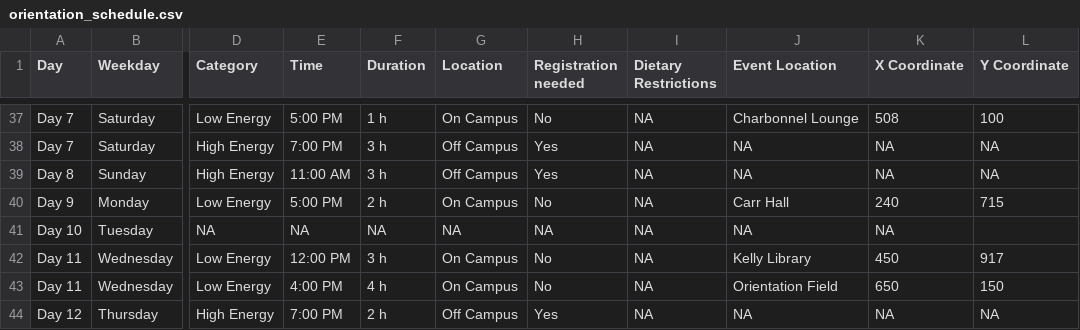
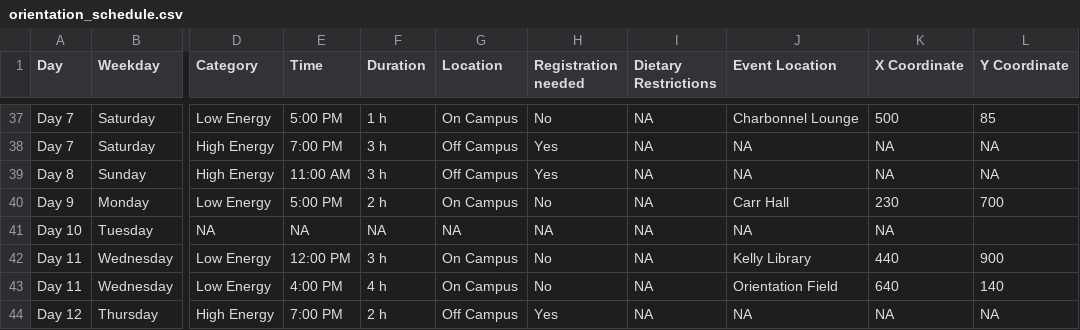
Before and after one commit to stat545ubc-2024/assignment-b3-hedieh-h, a CSV file: Orientation/data/orientation_schedule.csv, drawn as a sheet; only a part is shown, gaps mark what is left out; the diff covers the shown part only; the diff names each change by its address in the sheet, - before the commit and + after, or states it on an @@ line.

```diff
--- a/Orientation/data/orientation_schedule.csv
+++ b/Orientation/data/orientation_schedule.csv
-K37 (X Coordinate): 508
+K37 (X Coordinate): 500
-L37 (Y Coordinate): 100
+L37 (Y Coordinate): 85
-K40 (X Coordinate): 240
+K40 (X Coordinate): 230
-L40 (Y Coordinate): 715
+L40 (Y Coordinate): 700
-K42 (X Coordinate): 450
+K42 (X Coordinate): 440
-L42 (Y Coordinate): 917
+L42 (Y Coordinate): 900
-K43 (X Coordinate): 650
+K43 (X Coordinate): 640
-L43 (Y Coordinate): 150
+L43 (Y Coordinate): 140
```
Also changed, not shown: 74 edited cells elsewhere in this file.
